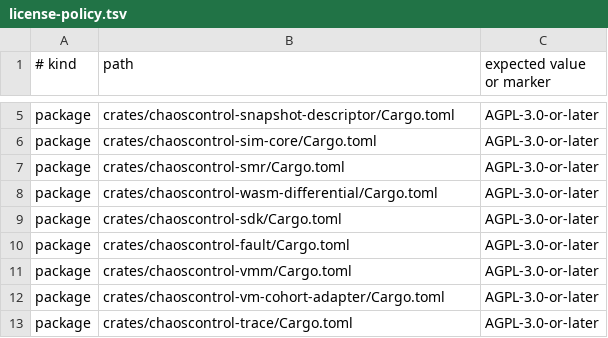
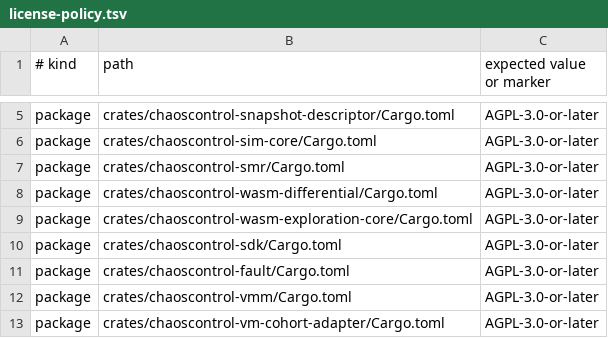
Before and after one commit to brittonr/chaoscontrol, a TSV file: license-policy.tsv, drawn as a sheet; only a part is shown, gaps mark what is left out; the shorter side is filled out with more unchanged rows.

Commit message:
Keep the wasm exploration core inside the strict license inventory
The merged workspace gains crates/chaoscontrol-wasm-exploration-core from
main, but the adoption branch enforces a strict per-package license
inventory (license-policy.tsv, workspace-package-set strict) and an
explicit cargo-deny AGPL exception per repository-owned crate. Register the
new crate in both so license-boundary and dependency-policy stay green.

```diff
--- a/license-policy.tsv
+++ b/license-policy.tsv
@@ -8,2 +8,3 @@ package	crates/chaoscontrol-smr/Cargo.toml	AGPL-3.0-or-later
 package	crates/chaoscontrol-wasm-differential/Cargo.toml	AGPL-3.0-or-later
+package	crates/chaoscontrol-wasm-exploration-core/Cargo.toml	AGPL-3.0-or-later
 package	crates/chaoscontrol-sdk/Cargo.toml	AGPL-3.0-or-later
```
Also changed, not shown: 1 other file.
